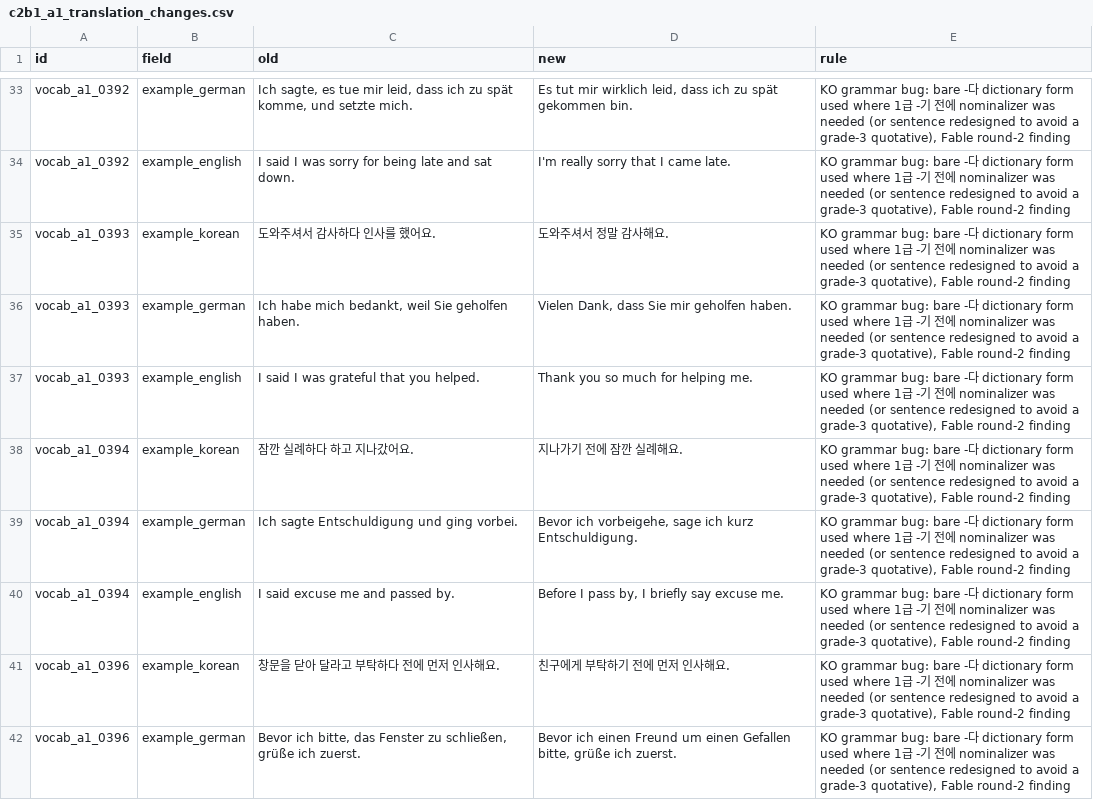
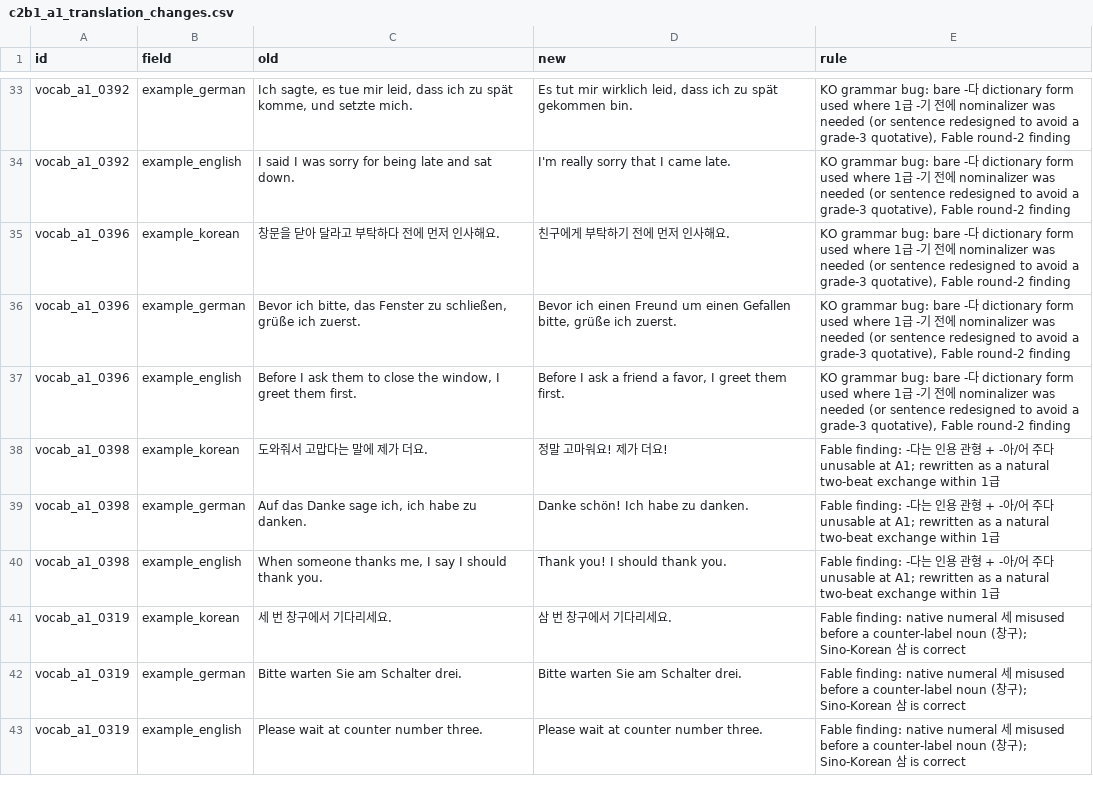
Before and after one commit to Sujin-Arin-DataWorld/ko_lernen_app, a CSV file: docs/data/c2b1_a1_translation_changes.csv, drawn as a sheet; only a part is shown, gaps mark what is left out; the shorter side is filled out with more unchanged rows; the diff covers the shown part only.

```diff
--- a/docs/data/c2b1_a1_translation_changes.csv
+++ b/docs/data/c2b1_a1_translation_changes.csv
@@ -34,8 +34,2 @@ vocab_a1_0392,example_german,"Ich sagte, es tue mir leid, dass ich zu spät komm
 vocab_a1_0392,example_english,I said I was sorry for being late and sat down.,I'm really sorry that I came late.,"KO grammar bug: bare -다 dictionary form used where 1급 -기 전에 nominalizer was needed (or sentence redesigned to avoid a grade-3 quotative), Fable round-2 finding"
-vocab_a1_0393,example_korean,도와주셔서 감사하다 인사를 했어요.,도와주셔서 정말 감사해요.,"KO grammar bug: bare -다 dictionary form used where 1급 -기 전에 nominalizer was needed (or sentence redesigned to avoid a grade-3 quotative), Fable round-2 finding"
-vocab_a1_0393,example_german,"Ich habe mich bedankt, weil Sie geholfen haben.","Vielen Dank, dass Sie mir geholfen haben.","KO grammar bug: bare -다 dictionary form used where 1급 -기 전에 nominalizer was needed (or sentence redesigned to avoid a grade-3 quotative), Fable round-2 finding"
-vocab_a1_0393,example_english,I said I was grateful that you helped.,Thank you so much for helping me.,"KO grammar bug: bare -다 dictionary form used where 1급 -기 전에 nominalizer was needed (or sentence redesigned to avoid a grade-3 quotative), Fable round-2 finding"
-vocab_a1_0394,example_korean,잠깐 실례하다 하고 지나갔어요.,지나가기 전에 잠깐 실례해요.,"KO grammar bug: bare -다 dictionary form used where 1급 -기 전에 nominalizer was needed (or sentence redesigned to avoid a grade-3 quotative), Fable round-2 finding"
-vocab_a1_0394,example_german,Ich sagte Entschuldigung und ging vorbei.,"Bevor ich vorbeigehe, sage ich kurz Entschuldigung.","KO grammar bug: bare -다 dictionary form used where 1급 -기 전에 nominalizer was needed (or sentence redesigned to avoid a grade-3 quotative), Fable round-2 finding"
-vocab_a1_0394,example_english,I said excuse me and passed by.,"Before I pass by, I briefly say excuse me.","KO grammar bug: bare -다 dictionary form used where 1급 -기 전에 nominalizer was needed (or sentence redesigned to avoid a grade-3 quotative), Fable round-2 finding"
 vocab_a1_0396,example_korean,창문을 닫아 달라고 부탁하다 전에 먼저 인사해요.,친구에게 부탁하기 전에 먼저 인사해요.,"KO grammar bug: bare -다 dictionary form used where 1급 -기 전에 nominalizer was needed (or sentence redesigned to avoid a grade-3 quotative), Fable round-2 finding"
```
Also changed, not shown: 9 added rows and 3 removed rows elsewhere in this file, assets/data/korean_vocab.csv, 7 other files.
